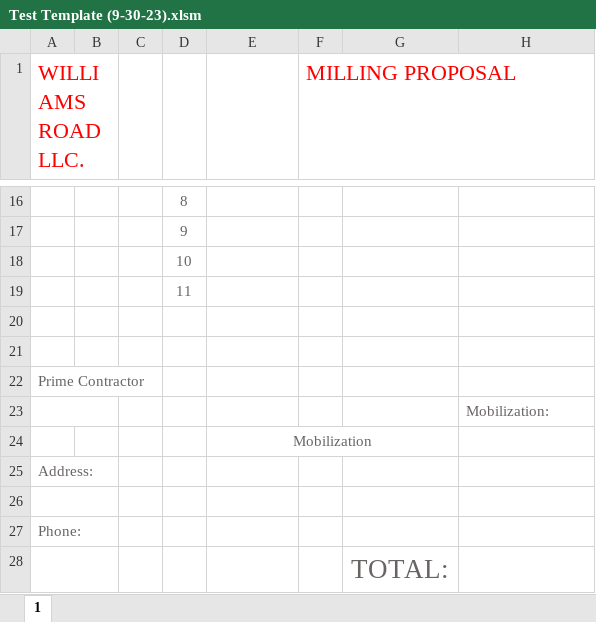
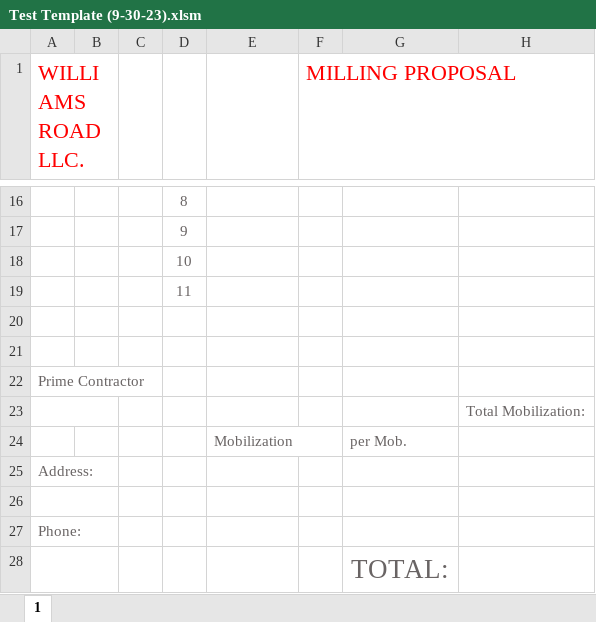
Before and after one commit to jwilliams132/Bid-Proposal-Program, an Excel workbook: BidProposalProject/src/main/resources/Test Template (9-30-23).xlsm, sheet 1, drawn as a sheet; only a part is shown, gaps mark what is left out; values as stored, in another font and other column widths than the file's, no borders; charts and pictures not drawn; the diff names each change by its address in the sheet, - before the commit and + after, or states it on an @@ line.

Commit message:
Update Test Template (9-30-23).xlsm

```diff
--- a/BidProposalProject/src/main/resources/Test Template (9-30-23).xlsm (sheet 1)
+++ b/BidProposalProject/src/main/resources/Test Template (9-30-23).xlsm (sheet 1)
-H23: Mobilization:
+H23: Total Mobilization:
-E24 alignment: center
+E24 alignment: left
-E24:G24 merged
-G24: (empty)
+G24: per Mob.
```
